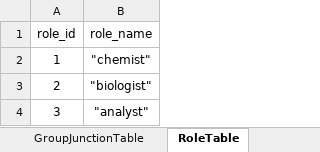
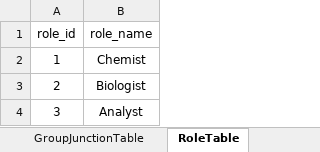
Before and after one commit to satchelfrost/PythonSQL-Excel, an Excel workbook: example.xlsx, sheet RoleTable, drawn as a sheet; values as stored, in another font and other column widths than the file's, no borders; the diff names each change by its address in the sheet, - before the commit and + after, or states it on an @@ line.

```diff
--- a/example.xlsx (sheet RoleTable)
+++ b/example.xlsx (sheet RoleTable)
-B2 (role_name): "chemist"
+B2 (role_name): Chemist
-B3 (role_name): "biologist"
+B3 (role_name): Biologist
-B4 (role_name): "analyst"
+B4 (role_name): Analyst
```
Also changed, not shown: sheet UserTable, sheet RoleJunctionTable, sheet GroupJunctionTable, sheet GroupTable.
